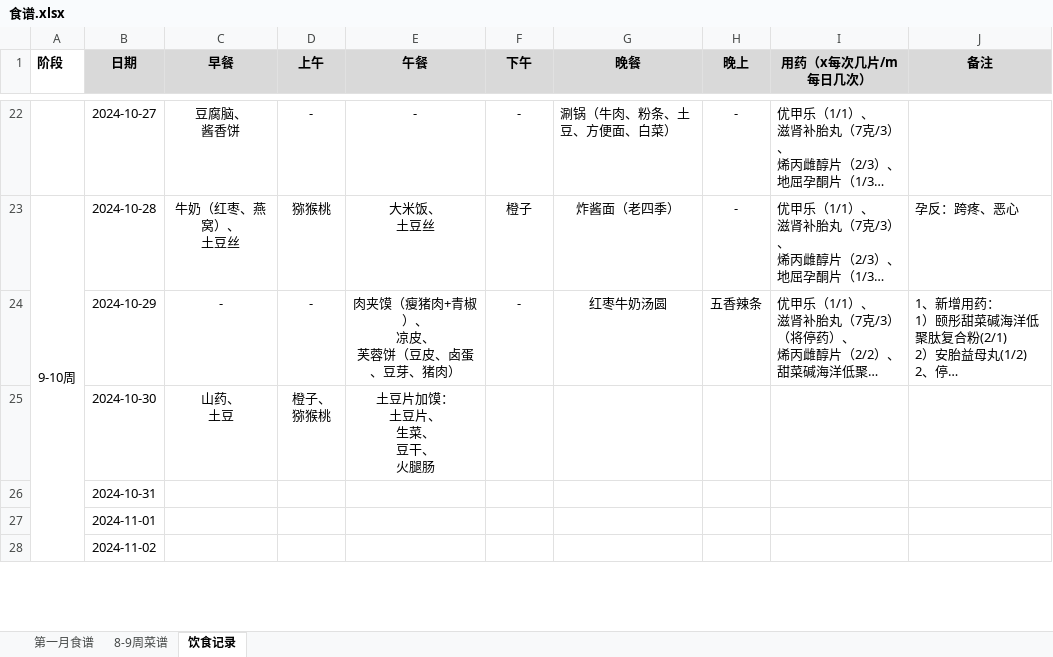
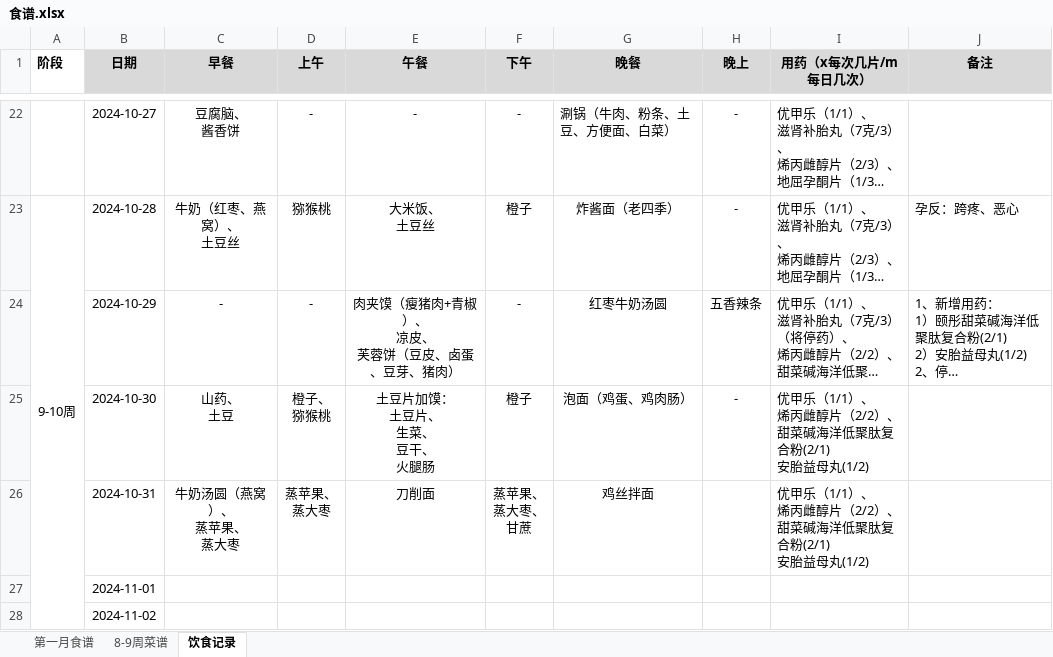
Before and after one commit to hy515096690/paper-notes, an Excel workbook: 食谱.xlsx, sheet 饮食记录, drawn as a sheet; only a part is shown, gaps mark what is left out; long unchanged cells end in …; values as stored, in another font and other column widths than the file's, no borders; conditional formats not drawn; ↵ is a line break in a cell; the diff names each change by its address in the sheet, - before the commit and + after, or states it on an @@ line.

Commit message:
Update 食谱.xlsx

```diff
--- a/食谱.xlsx (sheet 饮食记录)
+++ b/食谱.xlsx (sheet 饮食记录)
-F25 (下午): (empty)
+F25 (下午): 橙子
-G25 (晚餐): (empty)
+G25 (晚餐): 泡面（鸡蛋、鸡肉肠）
-H25 (晚上): (empty)
+H25 (晚上): -
-I25:I26 (用药（x每次几片/m每日几次）): (empty)
+I25:I26 (用药（x每次几片/m每日几次）): 优甲乐（1/1）、 ↵ 烯丙雌醇片（2/2）、 ↵ 甜菜碱海洋低聚肽复合粉(2/1) ↵ 安胎益母丸(1/2)
-C26 (早餐): (empty)
+C26 (早餐): 牛奶汤圆（燕窝）、 ↵ 蒸苹果、 ↵ 蒸大枣
-D26 (上午): (empty)
+D26 (上午): 蒸苹果、 ↵ 蒸大枣
-E26 (午餐): (empty)
+E26 (午餐): 刀削面
-F26 (下午): (empty)
+F26 (下午): 蒸苹果、 ↵ 蒸大枣、 ↵ 甘蔗
-G26 (晚餐): (empty)
+G26 (晚餐): 鸡丝拌面
```
